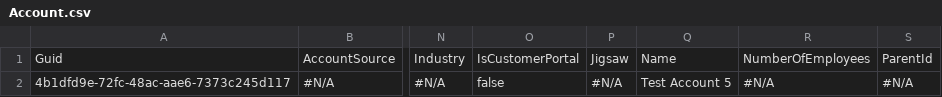
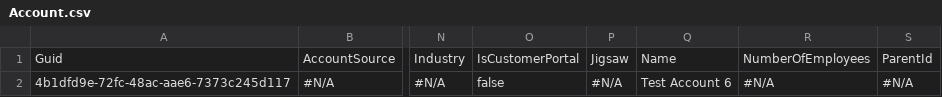
Before and after one commit to prodlytestuser/testdaniel20201219, a CSV file: Account.csv, drawn as a sheet; only a part is shown, gaps mark what is left out; the diff names each change by its address in the sheet, - before the commit and + after, or states it on an @@ line.

Commit message:
Saved changes from the managed instance to the repository branch

```diff
--- a/Account.csv
+++ b/Account.csv
-Q2: Test Account 5
+Q2: Test Account 6
```
